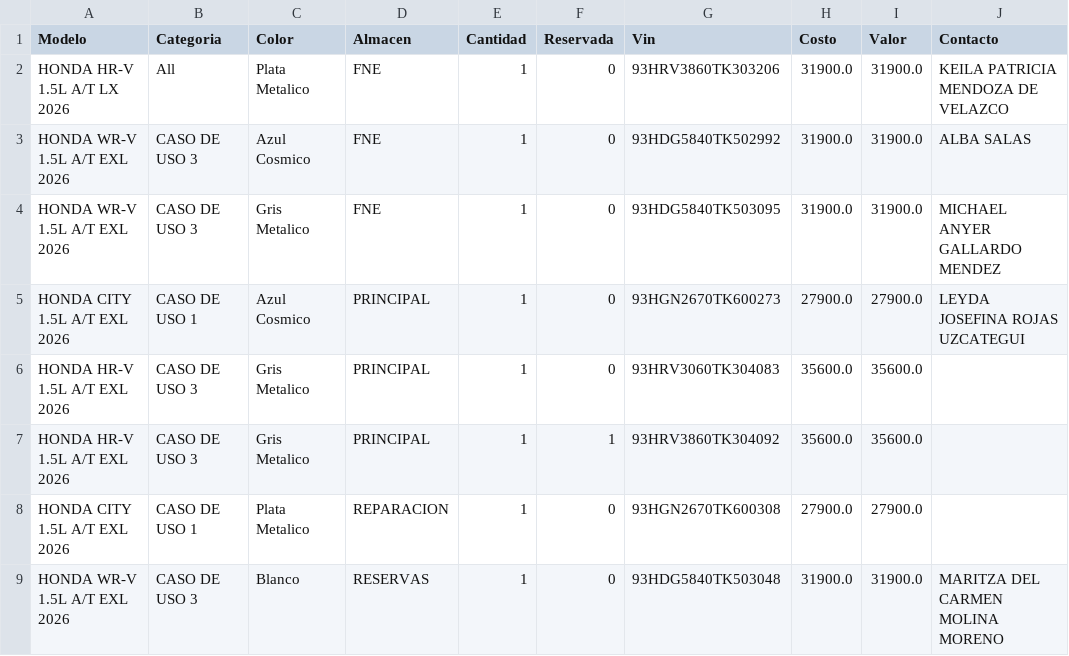
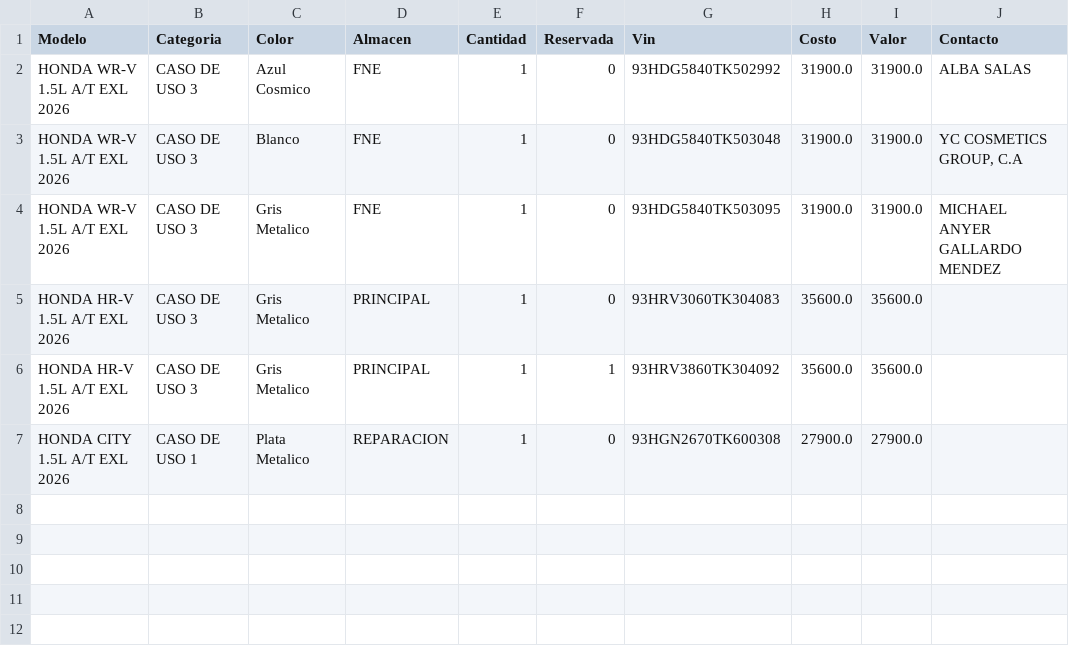
Before and after one commit to latinbienti-sys/inventariohonda, a CSV file: Inventario_Carros_Honda_Detalle.csv, drawn as a sheet; removed rows and columns are numbered as before the commit, all else as after; the diff names each change by its address in the sheet, - before the commit and + after, or states it on an @@ line.

Commit message:
Actualizacion automatica del inventario (2026-10-01 17:22 UTC)

```diff
--- a/Inventario_Carros_Honda_Detalle.csv
+++ b/Inventario_Carros_Honda_Detalle.csv
-row 2: HONDA HR-V 1.5L A/T LX 2026 | All | Plata Metalico | FNE | 1 | 0 | 93HRV3860TK303206 | 31900.0 | 31900.0 | KEILA PATRICIA MENDOZA DE VELAZCO
+row 3: HONDA WR-V 1.5L A/T EXL 2026 | CASO DE USO 3 | Blanco | FNE | 1 | 0 | 93HDG5840TK503048 | 31900.0 | 31900.0 | YC COSMETICS GROUP, C.A
-row 5: HONDA CITY 1.5L A/T EXL 2026 | CASO DE USO 1 | Azul Cosmico | PRINCIPAL | 1 | 0 | 93HGN2670TK600273 | 27900.0 | 27900.0 | LEYDA JOSEFINA ROJAS UZCATEGUI
-row 9: HONDA WR-V 1.5L A/T EXL 2026 | CASO DE USO 3 | Blanco | RESERVAS | 1 | 0 | 93HDG5840TK503048 | 31900.0 | 31900.0 | MARITZA DEL CARMEN MOLINA MORENO
```
Also changed, not shown: Inventario_Carros_Honda_Resumen.csv, 2 other files.
